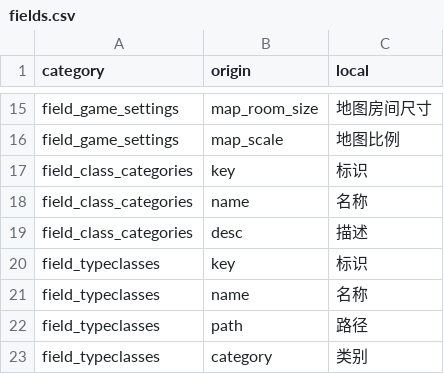
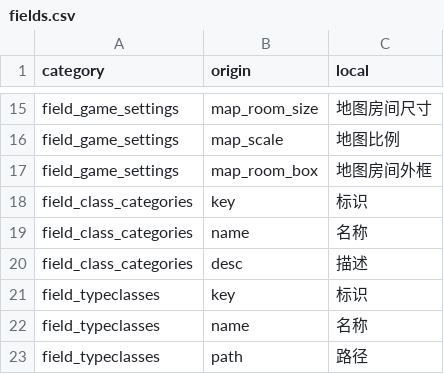
Before and after one commit to tuchang/muddery, a CSV file: muddery/worlddata/data/languages/zh-cn/fields.csv, drawn as a sheet; only a part is shown, gaps mark what is left out; the shorter side is filled out with more unchanged rows.

```diff
--- a/muddery/worlddata/data/languages/zh-cn/fields.csv
+++ b/muddery/worlddata/data/languages/zh-cn/fields.csv
@@ -16,2 +16,3 @@ field_game_settings,"map_room_size","地图房间尺寸"
 field_game_settings,"map_scale","地图比例"
+field_game_settings,"map_room_box","地图房间外框"
 field_class_categories,"key","标识"
```
Also changed, not shown: muddery/worlddata/data/languages/zh-cn/help_text.csv, 8 other files.
